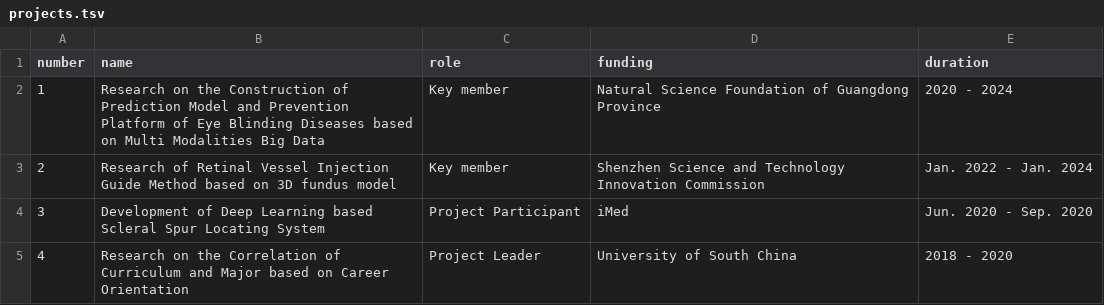
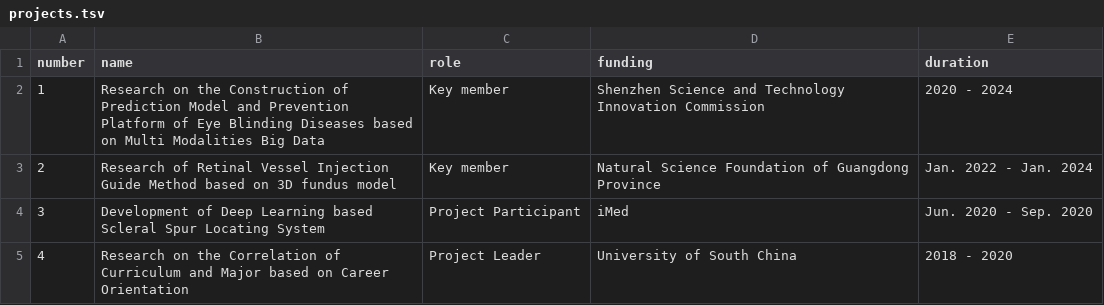
Before and after one commit to Qsingle/zhongxiqiu.github.io, a TSV file: markdown_generator/projects.tsv, drawn as a sheet.

Commit message:
update project info

```diff
--- a/markdown_generator/projects.tsv
+++ b/markdown_generator/projects.tsv
@@ -1,4 +1,4 @@
 number,name,role,funding,duration
-1,Research on the Construction of Prediction Model and Prevention Platform of Eye Blinding Diseases based on Multi Modalities Big Data, Key member,Natural Science Foundation of Guangdong Province, 2020 - 2024
-2,Research of Retinal Vessel Injection Guide Method based on 3D fundus model,Key member, Shenzhen Science and Technology Innovation Commission, Jan. 2022 - Jan. 2024
+1,Research on the Construction of Prediction Model and Prevention Platform of Eye Blinding Diseases based on Multi Modalities Big Data, Key member,Shenzhen Science and Technology Innovation Commission, 2020 - 2024
+2,Research of Retinal Vessel Injection Guide Method based on 3D fundus model,Key member, Natural Science Foundation of Guangdong Province, Jan. 2022 - Jan. 2024
 3,Development of Deep Learning based Scleral Spur Locating System, Project Participant, iMed,Jun. 2020 - Sep. 2020
```
Also changed, not shown: 4 other files.
